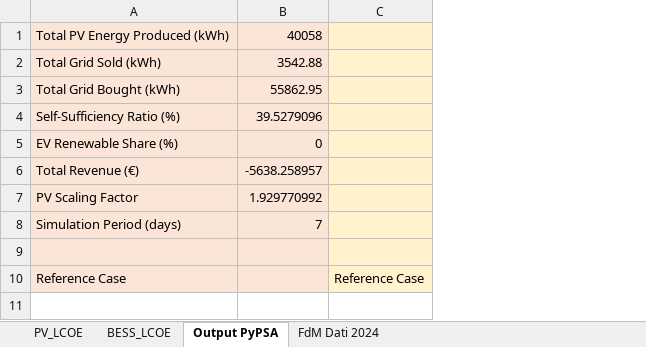
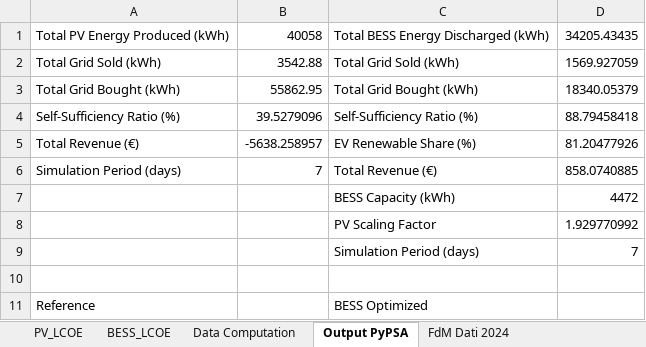
Before and after one commit to diegomalsiner1/V1_First_Model, an Excel workbook: Input Data Files/Financial_Model.xlsx, sheet Output PyPSA, drawn as a sheet; values as stored, in another font and other column widths than the file's, no borders; removed rows and columns are numbered as before the commit, all else as after; the diff names each change by its address in the sheet, - before the commit and + after, or states it on an @@ line.

Commit message:
Excel refinments in export data

```diff
--- a/Input Data Files/Financial_Model.xlsx (sheet Output PyPSA)
+++ b/Input Data Files/Financial_Model.xlsx (sheet Output PyPSA)
+sheet tab: Data Computation
-column C, row 10: Reference Case
+column C, rows 1-7: Total BESS Energy Discharged (kWh) | Total Grid Sold (kWh) | Total Grid Bought (kWh) | Self-Sufficiency Ratio (%) | EV Renewable Share (%) | Total Revenue (€) | BESS Capacity (kWh); row 11: BESS Optimized
+column D, rows 1-7: 34205.43435 | 1569.927059 | 18340.05379 | 88.79458418 | 81.20477926 | 858.0740885 | 4472
-A1:B4 fill: #FBE5D6
+A1:B4 fill: none
-row 5: EV Renewable Share (%) | 0
-A5:B5 fill: #FBE5D6
+A5:B5 fill: none
-row 7: PV Scaling Factor | 1.929770992
-A6:B7 fill: #FBE5D6
+A6:B7 fill: none
-row 7: (empty)
+row 7:  |  | BESS Capacity (kWh) | 4472
+row 8:  |  | PV Scaling Factor | 1.929770992
+row 9:  |  | Simulation Period (days) | 7
+row 10: (empty)
-A11: Reference Case
+A11: Reference
-A11:B11 fill: #FBE5D6
+A11:B11 fill: none
```
Also changed, not shown: 4 other files.
